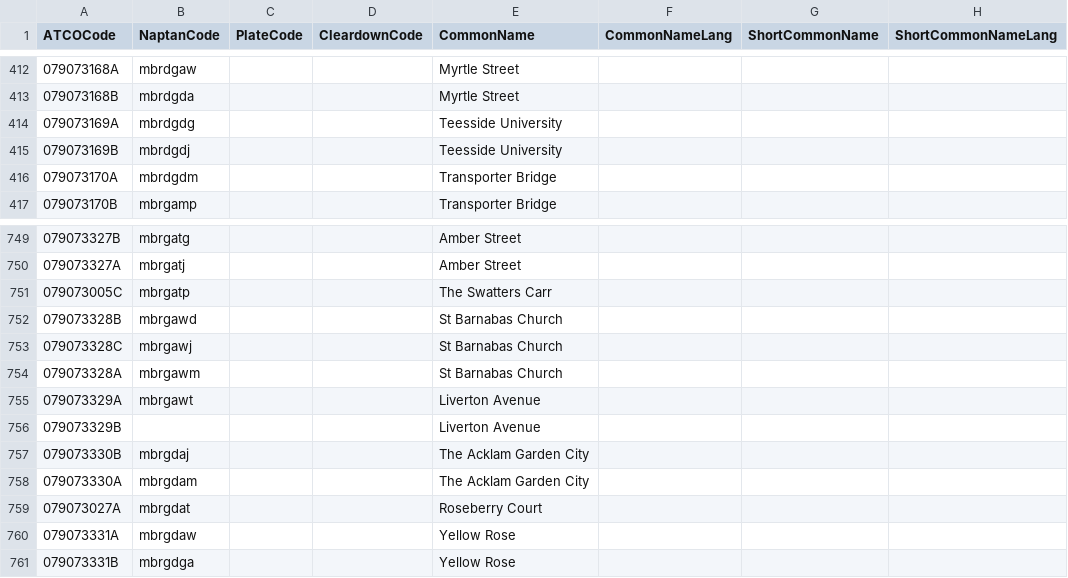
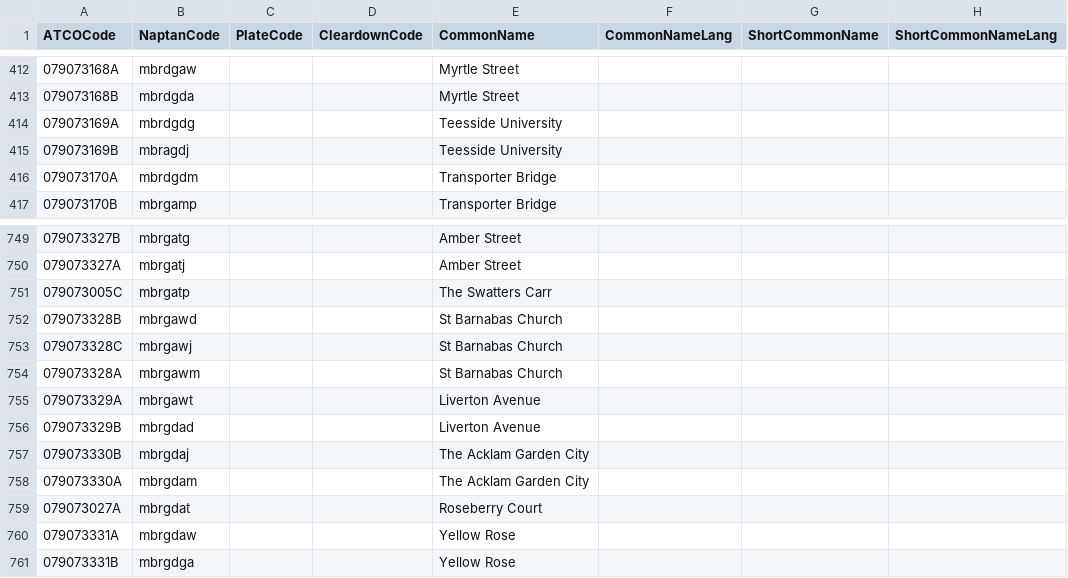
Before and after one commit to bustimes/scrapings, a CSV file: naptan/031.csv, drawn as a sheet; only a part is shown, gaps mark what is left out; the diff names each change by its address in the sheet, - before the commit and + after, or states it on an @@ line.

```diff
--- a/naptan/031.csv
+++ b/naptan/031.csv
-B415 (NaptanCode): mbrdgdj
+B415 (NaptanCode): mbragdj
-B756 (NaptanCode): (empty)
+B756 (NaptanCode): mbrgdad
```
Also changed, not shown: naptan/007.csv, naptan/047.csv, 3 other files.
